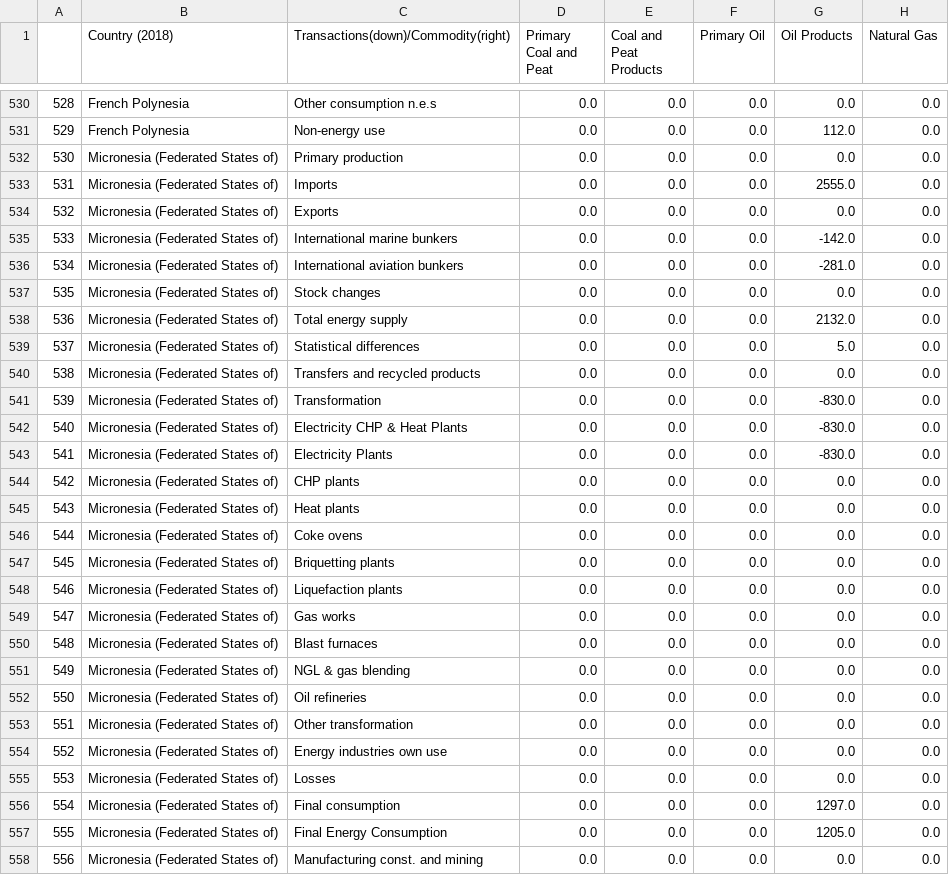
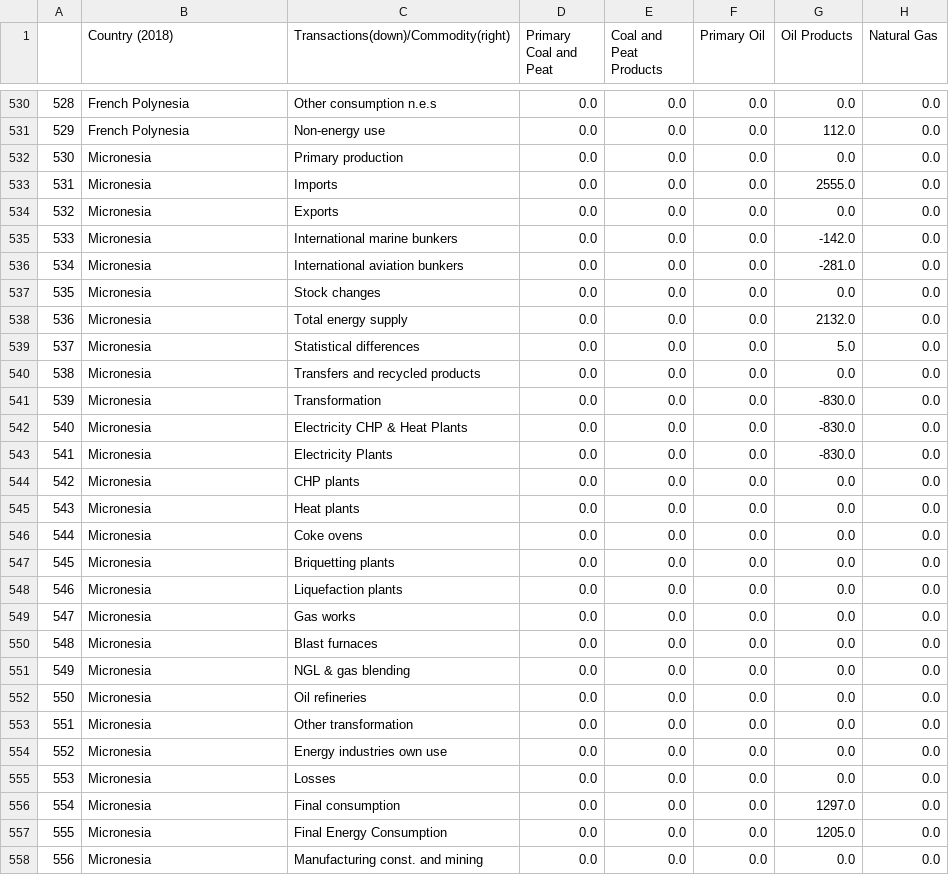
Before and after one commit to UNSW-CEEM/Pacific_Islands_Energy_Balance, a CSV file: Data/EnergyBalance/2018/all_countries_df.csv, drawn as a sheet; only a part is shown, gaps mark what is left out; the diff covers the shown part only; the diff names each change by its address in the sheet, - before the commit and + after, or states it on an @@ line.

```diff
--- a/Data/EnergyBalance/2018/all_countries_df.csv
+++ b/Data/EnergyBalance/2018/all_countries_df.csv
-B532:B558 (Country (2018)): Micronesia (Federated States of)
+B532:B558 (Country (2018)): Micronesia
```
Also changed, not shown: 79 edited cells elsewhere in this file, Data/EnergyBalance/2019/all_countries_df.csv, 3 other files.
